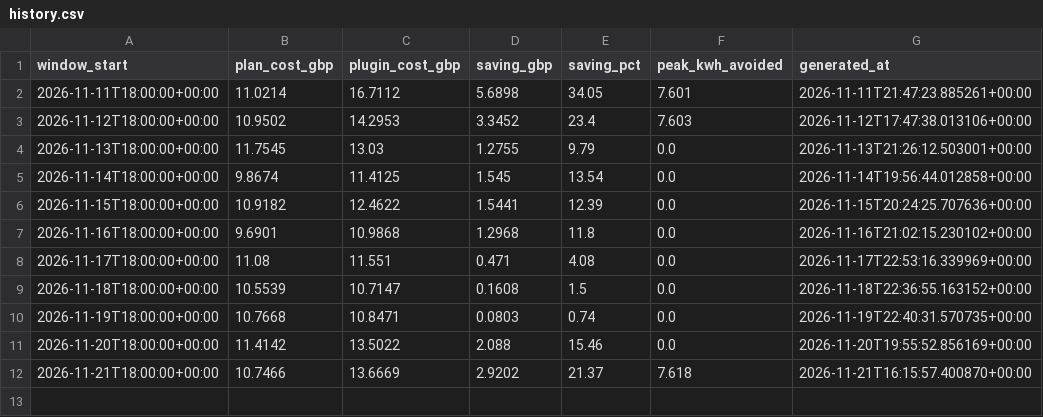
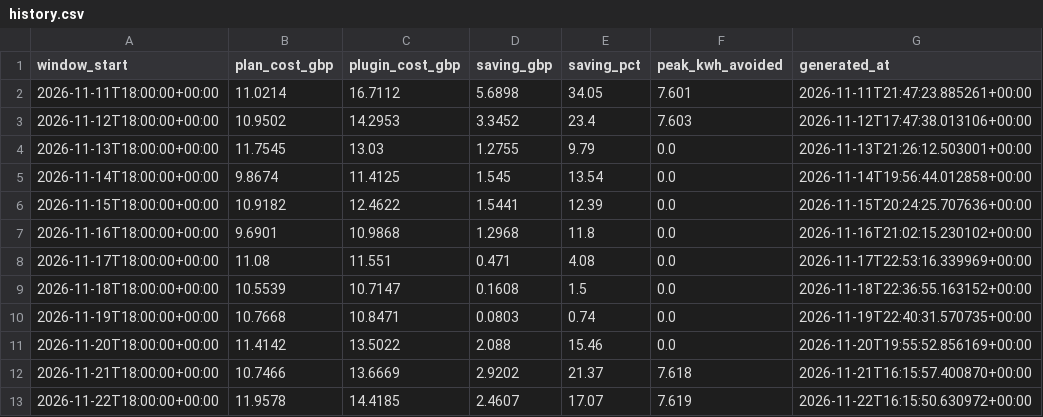
Before and after one commit to omlettehead22/Agile-Flex-Optimiser, a CSV file: plans/history.csv, drawn as a sheet; the diff names each change by its address in the sheet, - before the commit and + after, or states it on an @@ line.

```diff
--- a/plans/history.csv
+++ b/plans/history.csv
+row 13: 2026-11-22T18:00:00+00:00 | 11.9578 | 14.4185 | 2.4607 | 17.07 | 7.619 | 2026-11-22T16:15:50.630972+00:00
```
Also changed, not shown: 4 other files.
